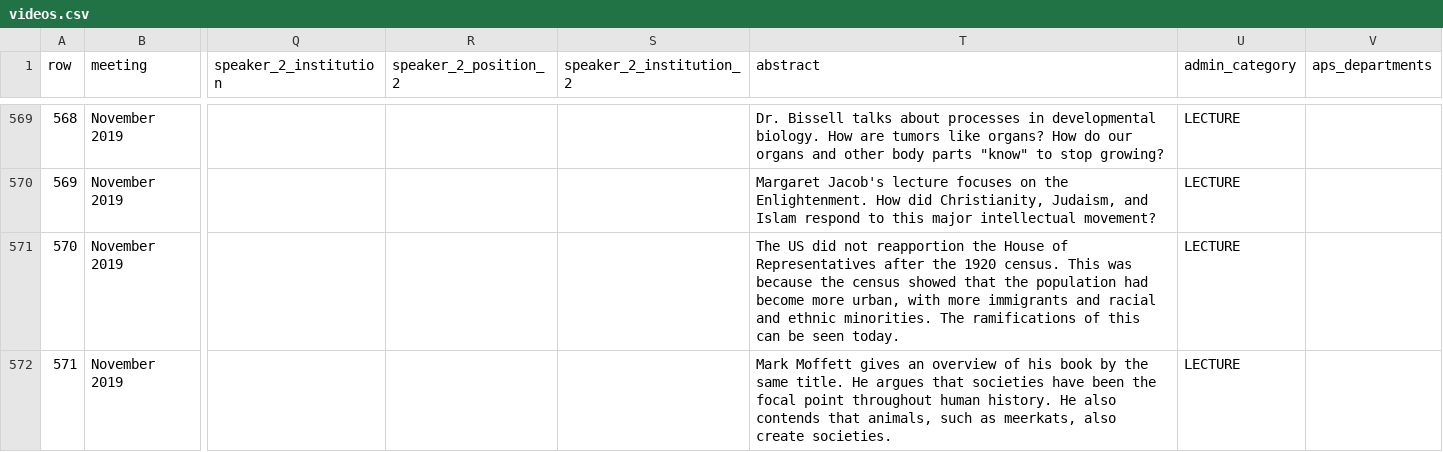
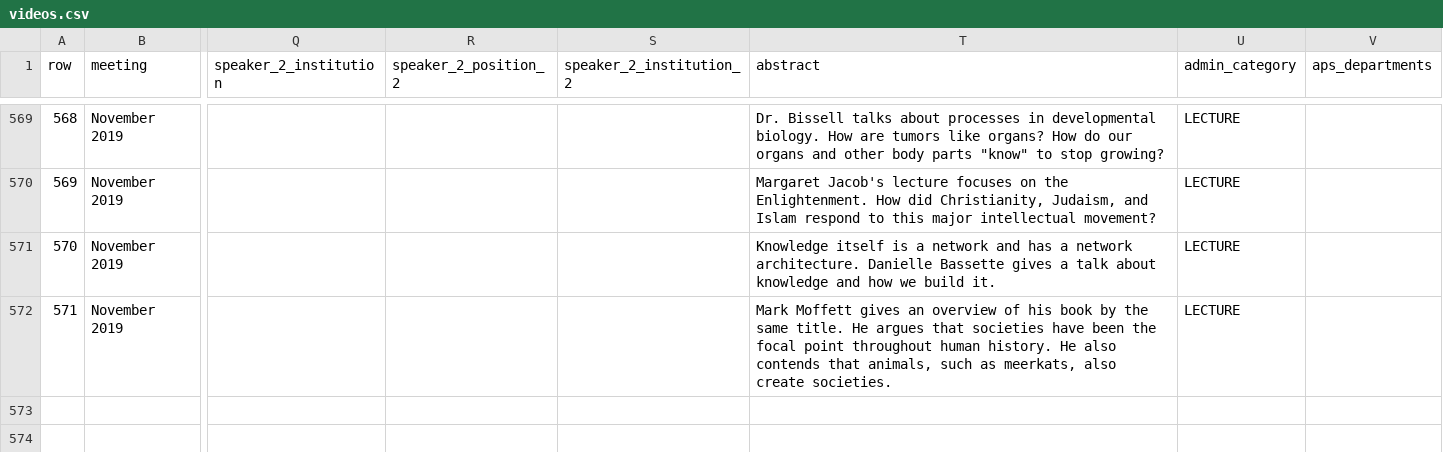
Before and after one commit to AmericanPhilosophicalSociety/video-experiment, a CSV file: videos.csv, drawn as a sheet; only a part is shown, gaps mark what is left out; the diff names each change by its address in the sheet, - before the commit and + after, or states it on an @@ line.

```diff
--- a/videos.csv
+++ b/videos.csv
-T571 (abstract): The US did not reapportion the House of Representatives after the 1920 census. This was because the census showed that the population had become more urban, with more immigrants and racial and ethnic minorities. The ramifications of this can be seen today.
+T571 (abstract): Knowledge itself is a network and has a network architecture. Danielle Bassette gives a talk about knowledge and how we build it.
```
Also changed, not shown: 6 other files.
